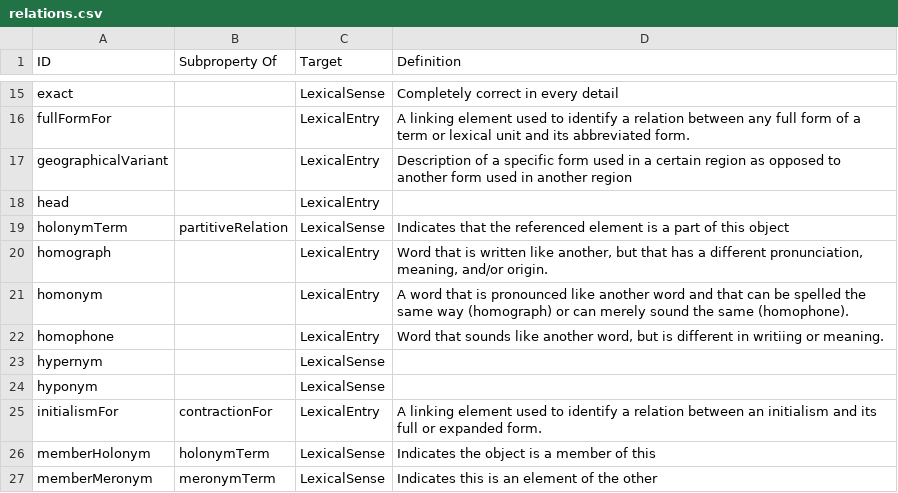
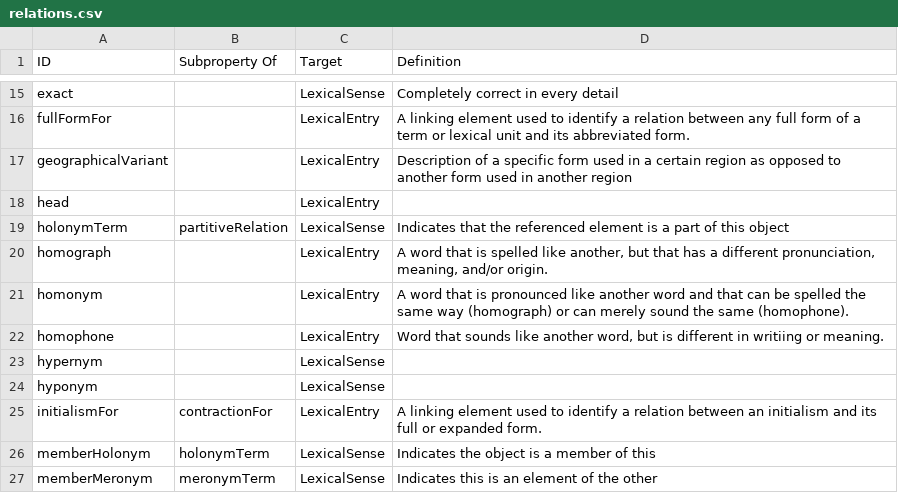
Before and after one commit to ontolex/lexinfo, a CSV file: data/relations.csv, drawn as a sheet; only a part is shown, gaps mark what is left out.

```diff
--- a/data/relations.csv
+++ b/data/relations.csv
@@ -19,3 +19,3 @@ head,,LexicalEntry,
 holonymTerm,partitiveRelation,LexicalSense,Indicates that the referenced element is a part of this object
-homograph,,LexicalEntry,"Word that is written like another, but that has a different pronunciation, meaning, and/or origin."
+homograph,,LexicalEntry,"A word that is spelled like another, but that has a different pronunciation, meaning, and/or origin."
 homonym,,LexicalEntry,A word that is pronounced like another word and that can be spelled the same way (homograph) or can merely sound the same (homophone).
```
Also changed, not shown: data/morphosyntactic_properties.csv, 2 other files.
